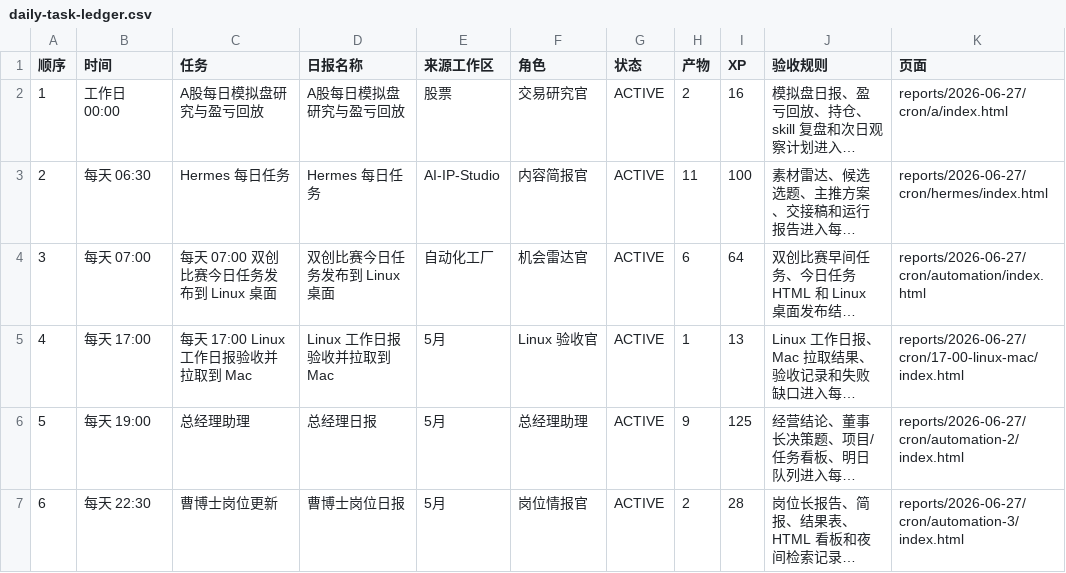
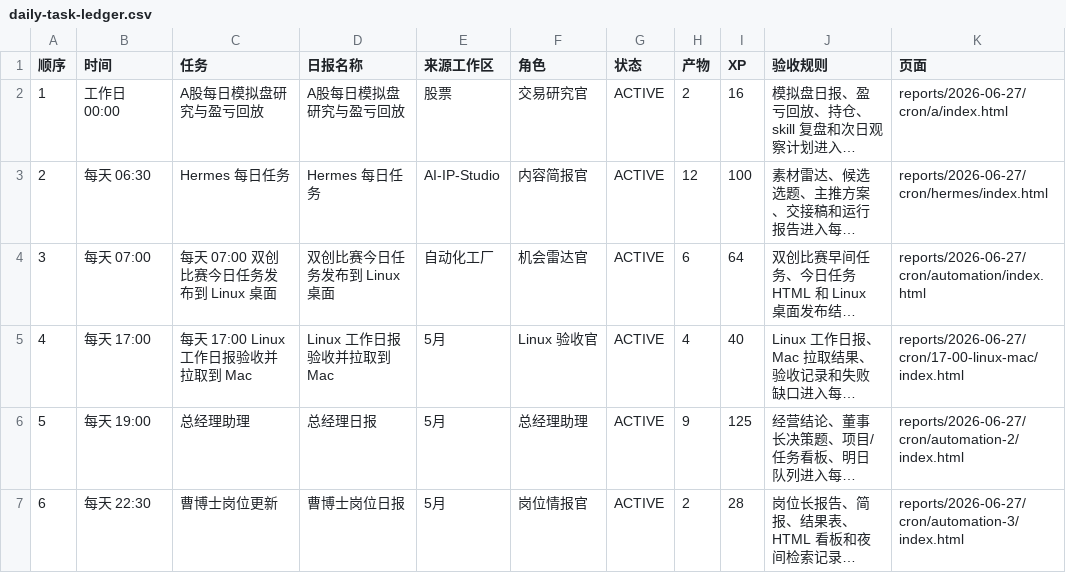
Before and after one commit to schovayang-creator/automation-command-center, a CSV file: data/tables/daily-task-ledger.csv, drawn as a sheet; long unchanged cells end in …; the diff names each change by its address in the sheet, - before the commit and + after, or states it on an @@ line.

```diff
--- a/data/tables/daily-task-ledger.csv
+++ b/data/tables/daily-task-ledger.csv
-H3 (产物): 11
+H3 (产物): 12
-H5 (产物): 1
+H5 (产物): 4
-I5 (XP): 13
+I5 (XP): 40
```
Also changed, not shown: data/tables/automation-ledger.csv, data/tables/module-ledger.csv, 51 other files.
